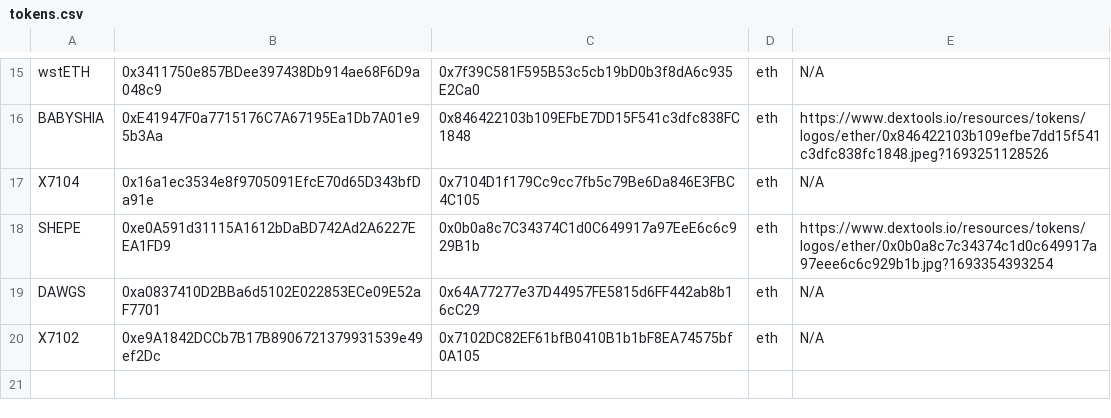
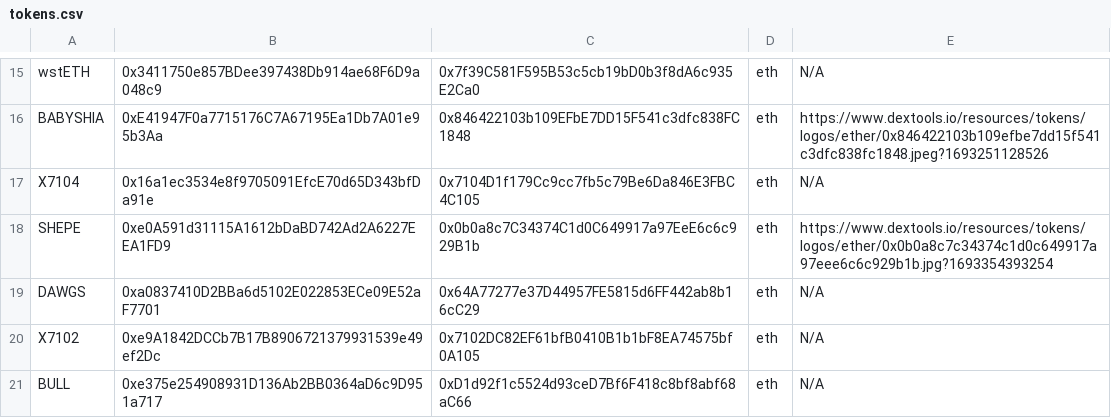
Before and after one commit to CryptoDevving/telegram-bot_X7, a CSV file: logs/tokens.csv, drawn as a sheet; only a part is shown, gaps mark what is left out.

Commit message:
auto: add pair

```diff
--- a/logs/tokens.csv
+++ b/logs/tokens.csv
@@ -20 +20,2 @@ DAWGS,0xa0837410D2BBa6d5102E022853ECe09E52aF7701,0x64A77277e37D44957FE5815d6FF44
 X7102,0xe9A1842DCCb7B17B8906721379931539e49ef2Dc,0x7102DC82EF61bfB0410B1b1bF8EA74575bf0A105,eth,N/A
+BULL,0xe375e254908931D136Ab2BB0364aD6c9D951a717,0xD1d92f1c5524d93ceD7Bf6F418c8bf8abf68aC66,eth,N/A
```
